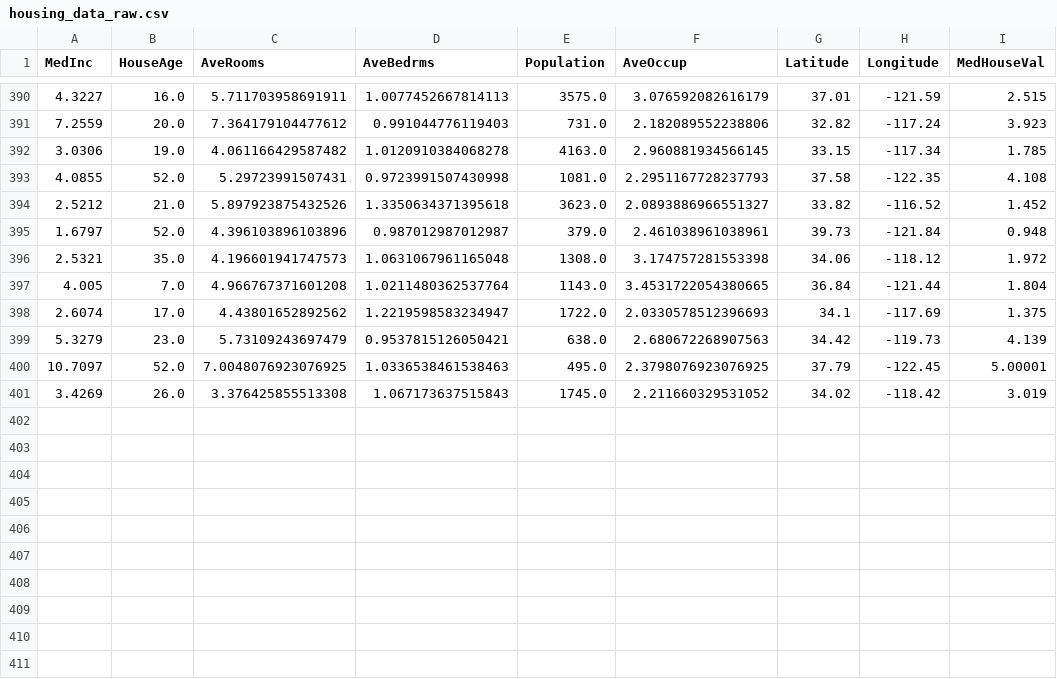
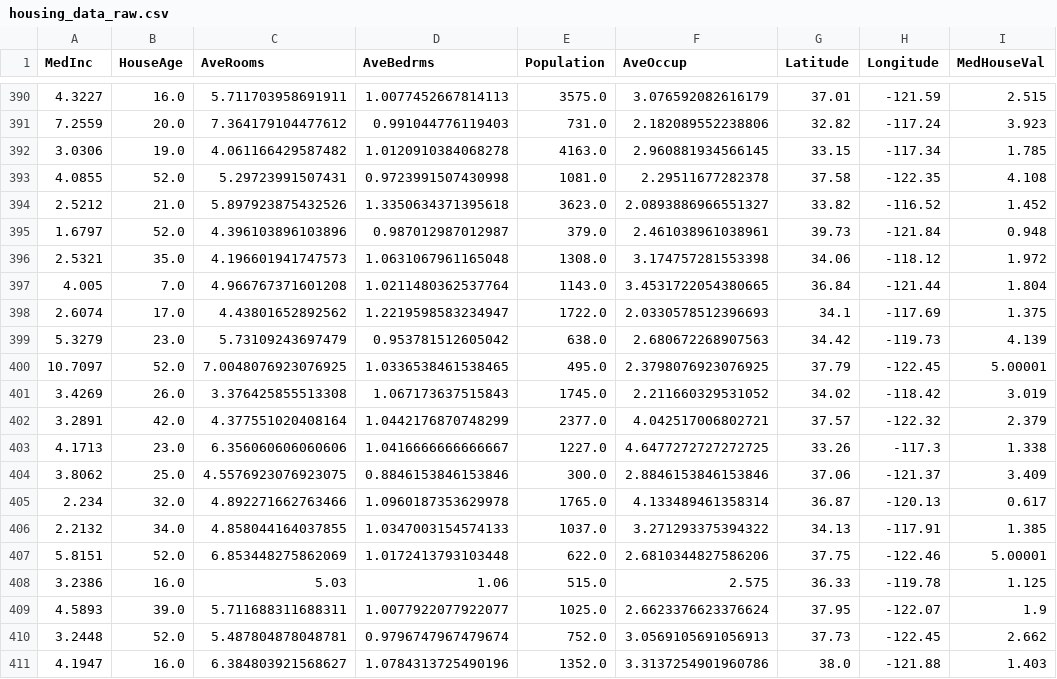
Before and after one commit to oecorrechag/boku, a CSV file: data/raw/housing_data_raw.csv, drawn as a sheet; only a part is shown, gaps mark what is left out.

Commit message:
Saved DataFrame raw

```diff
--- a/data/raw/housing_data_raw.csv
+++ b/data/raw/housing_data_raw.csv
@@ -392,3 +392,3 @@
 3.0306,19.0,4.061166429587482,1.0120910384068278,4163.0,2.960881934566145,33.15,-117.34,1.785
-4.0855,52.0,5.29723991507431,0.9723991507430998,1081.0,2.2951167728237793,37.58,-122.35,4.108
+4.0855,52.0,5.29723991507431,0.9723991507430998,1081.0,2.29511677282378,37.58,-122.35,4.108
 2.5212,21.0,5.897923875432526,1.3350634371395618,3623.0,2.0893886966551327,33.82,-116.52,1.452
@@ -398,4 +398,14 @@
 2.6074,17.0,4.43801652892562,1.2219598583234947,1722.0,2.0330578512396693,34.1,-117.69,1.375
-5.3279,23.0,5.73109243697479,0.9537815126050421,638.0,2.680672268907563,34.42,-119.73,4.139
-10.7097,52.0,7.0048076923076925,1.0336538461538463,495.0,2.3798076923076925,37.79,-122.45,5.00001
+5.3279,23.0,5.73109243697479,0.953781512605042,638.0,2.680672268907563,34.42,-119.73,4.139
+10.7097,52.0,7.0048076923076925,1.0336538461538465,495.0,2.3798076923076925,37.79,-122.45,5.00001
 3.4269,26.0,3.376425855513308,1.067173637515843,1745.0,2.211660329531052,34.02,-118.42,3.019
+3.2891,42.0,4.377551020408164,1.0442176870748299,2377.0,4.042517006802721,37.57,-122.32,2.379
+4.1713,23.0,6.356060606060606,1.0416666666666667,1227.0,4.6477272727272725,33.26,-117.3,1.338
+3.8062,25.0,4.5576923076923075,0.8846153846153846,300.0,2.8846153846153846,37.06,-121.37,3.409
+2.234,32.0,4.892271662763466,1.0960187353629978,1765.0,4.133489461358314,36.87,-120.13,0.617
+2.2132,34.0,4.858044164037855,1.0347003154574133,1037.0,3.271293375394322,34.13,-117.91,1.385
+5.8151,52.0,6.853448275862069,1.0172413793103448,622.0,2.6810344827586206,37.75,-122.46,5.00001
+3.2386,16.0,5.03,1.06,515.0,2.575,36.33,-119.78,1.125
+4.5893,39.0,5.711688311688311,1.0077922077922077,1025.0,2.6623376623376624,37.95,-122.07,1.9
+3.2448,52.0,5.487804878048781,0.9796747967479674,752.0,3.0569105691056913,37.73,-122.45,2.662
+4.1947,16.0,6.384803921568627,1.0784313725490196,1352.0,3.3137254901960786,38.0,-121.88,1.403
```
